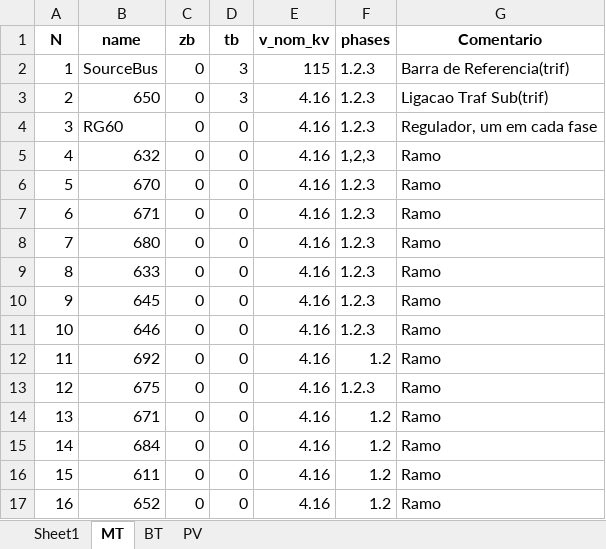
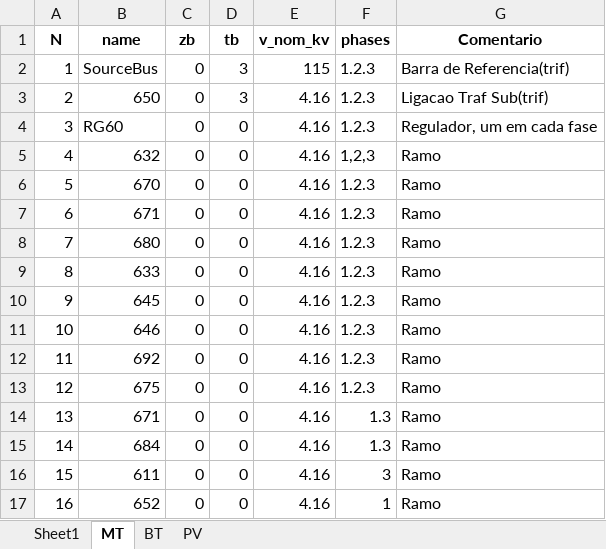
Before and after one commit to DarleneJD/ACOPF, an Excel workbook: buses_1.xlsx, sheet MT, drawn as a sheet; values as stored, in another font and other column widths than the file's, no borders; the diff names each change by its address in the sheet, - before the commit and + after, or states it on an @@ line.

Commit message:
Add files via upload

```diff
--- a/buses_1.xlsx (sheet MT)
+++ b/buses_1.xlsx (sheet MT)
-F12 (phases): 1.2
+F12 (phases): 1.2.3
-F14:F15 (phases): 1.2
+F14:F15 (phases): 1.3
-F16 (phases): 1.2
+F16 (phases): 3
-F17 (phases): 1.2
+F17 (phases): 1
```
